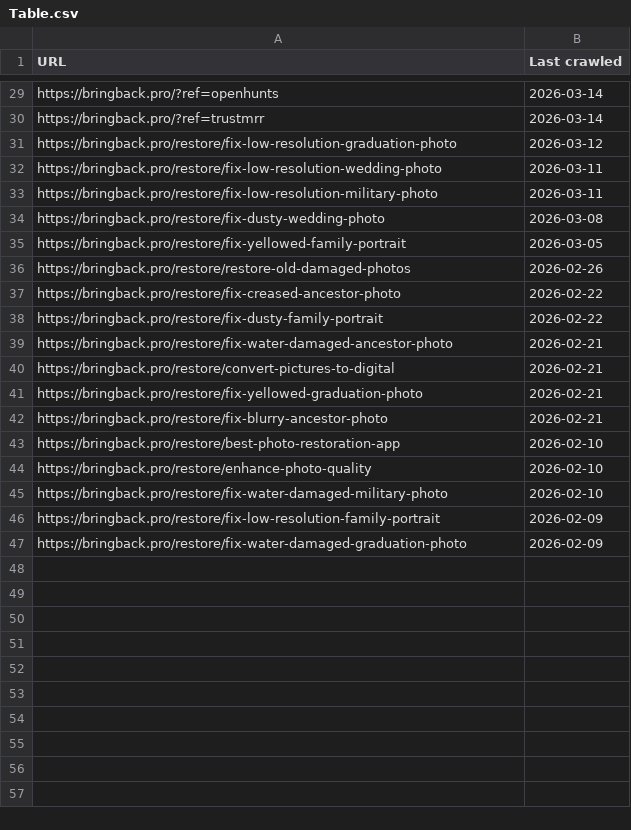
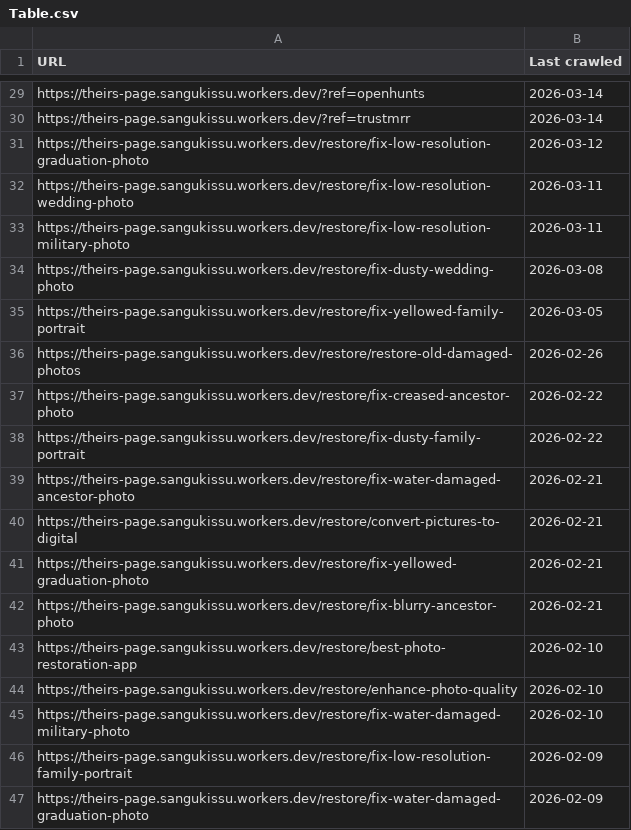
Before and after one commit to sangukissu/theirs.page, a CSV file: GSC/analysis/crawled-currently-not-indexed-bringback/Table.csv, drawn as a sheet; only a part is shown, gaps mark what is left out; the diff covers the shown part only; the diff names each change by its address in the sheet, - before the commit and + after, or states it on an @@ line.

```diff
--- a/GSC/analysis/crawled-currently-not-indexed-bringback/Table.csv
+++ b/GSC/analysis/crawled-currently-not-indexed-bringback/Table.csv
-A29 (URL): https://bringback.pro/?ref=openhunts
+A29 (URL): https://theirs-page.sangukissu.workers.dev/?ref=openhunts
-A30 (URL): https://bringback.pro/?ref=trustmrr
+A30 (URL): https://theirs-page.sangukissu.workers.dev/?ref=trustmrr
-A31 (URL): https://bringback.pro/restore/fix-low-resolution-graduation-photo
+A31 (URL): https://theirs-page.sangukissu.workers.dev/restore/fix-low-resolution-graduation-photo
-A32 (URL): https://bringback.pro/restore/fix-low-resolution-wedding-photo
+A32 (URL): https://theirs-page.sangukissu.workers.dev/restore/fix-low-resolution-wedding-photo
-A33 (URL): https://bringback.pro/restore/fix-low-resolution-military-photo
+A33 (URL): https://theirs-page.sangukissu.workers.dev/restore/fix-low-resolution-military-photo
-A34 (URL): https://bringback.pro/restore/fix-dusty-wedding-photo
+A34 (URL): https://theirs-page.sangukissu.workers.dev/restore/fix-dusty-wedding-photo
-A35 (URL): https://bringback.pro/restore/fix-yellowed-family-portrait
+A35 (URL): https://theirs-page.sangukissu.workers.dev/restore/fix-yellowed-family-portrait
-A36 (URL): https://bringback.pro/restore/restore-old-damaged-photos
+A36 (URL): https://theirs-page.sangukissu.workers.dev/restore/restore-old-damaged-photos
-A37 (URL): https://bringback.pro/restore/fix-creased-ancestor-photo
+A37 (URL): https://theirs-page.sangukissu.workers.dev/restore/fix-creased-ancestor-photo
-A38 (URL): https://bringback.pro/restore/fix-dusty-family-portrait
+A38 (URL): https://theirs-page.sangukissu.workers.dev/restore/fix-dusty-family-portrait
-A39 (URL): https://bringback.pro/restore/fix-water-damaged-ancestor-photo
+A39 (URL): https://theirs-page.sangukissu.workers.dev/restore/fix-water-damaged-ancestor-photo
-A40 (URL): https://bringback.pro/restore/convert-pictures-to-digital
+A40 (URL): https://theirs-page.sangukissu.workers.dev/restore/convert-pictures-to-digital
-A41 (URL): https://bringback.pro/restore/fix-yellowed-graduation-photo
+A41 (URL): https://theirs-page.sangukissu.workers.dev/restore/fix-yellowed-graduation-photo
-A42 (URL): https://bringback.pro/restore/fix-blurry-ancestor-photo
+A42 (URL): https://theirs-page.sangukissu.workers.dev/restore/fix-blurry-ancestor-photo
-A43 (URL): https://bringback.pro/restore/best-photo-restoration-app
+A43 (URL): https://theirs-page.sangukissu.workers.dev/restore/best-photo-restoration-app
-A44 (URL): https://bringback.pro/restore/enhance-photo-quality
+A44 (URL): https://theirs-page.sangukissu.workers.dev/restore/enhance-photo-quality
-A45 (URL): https://bringback.pro/restore/fix-water-damaged-military-photo
+A45 (URL): https://theirs-page.sangukissu.workers.dev/restore/fix-water-damaged-military-photo
-A46 (URL): https://bringback.pro/restore/fix-low-resolution-family-portrait
+A46 (URL): https://theirs-page.sangukissu.workers.dev/restore/fix-low-resolution-family-portrait
-A47 (URL): https://bringback.pro/restore/fix-water-damaged-graduation-photo
+A47 (URL): https://theirs-page.sangukissu.workers.dev/restore/fix-water-damaged-graduation-photo
```
Also changed, not shown: 27 edited cells elsewhere in this file, GSC/Performance-on-Search/Pages.csv, GSC/analysis/not-found/Table.csv, 40 other files.
